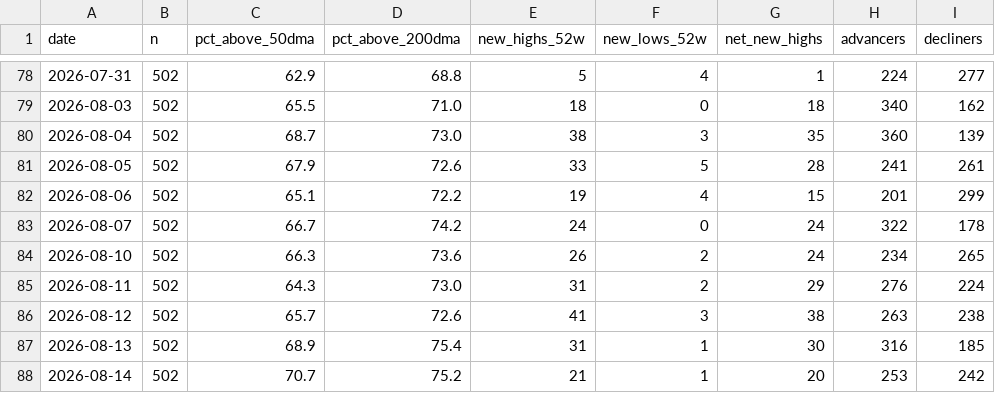
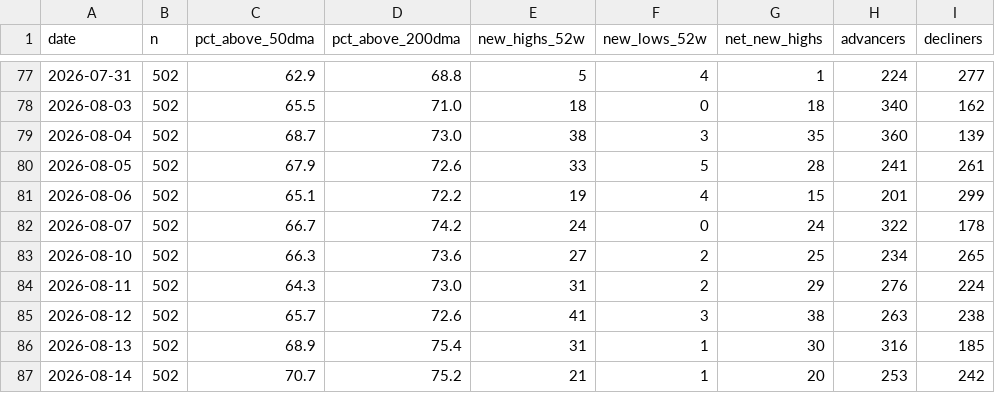
Before and after one commit to jwill8817/Market-Monitor, a CSV file: data/breadth_sp500.csv, drawn as a sheet; only a part is shown, gaps mark what is left out; the diff covers the shown part only.

```diff
--- a/data/breadth_sp500.csv
+++ b/data/breadth_sp500.csv
@@ -83,3 +82,3 @@ date,n,pct_above_50dma,pct_above_200dma,new_highs_52w,new_lows_52w,net_new_highs
 2026-08-07,502,66.7,74.2,24,0,24,322,178
-2026-08-10,502,66.3,73.6,26,2,24,234,265
+2026-08-10,502,66.3,73.6,27,2,25,234,265
 2026-08-11,502,64.3,73.0,31,2,29,276,224
```
Also changed, not shown: 1 added row, 1 removed row and 36 edited cells elsewhere in this file, 3 other files.
